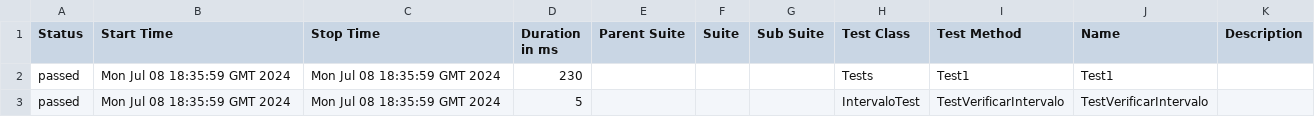
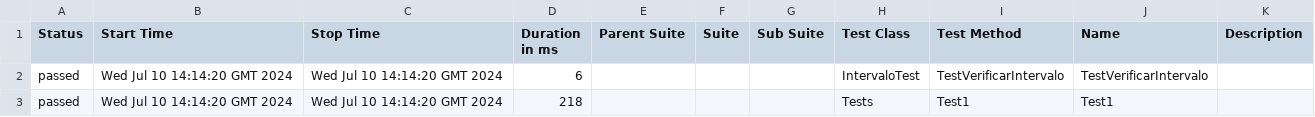
Before and after one commit to ladesa-ro/gerar-horario, a CSV file: b/development/data/suites.csv, drawn as a sheet.

```diff
--- a/b/development/data/suites.csv
+++ b/b/development/data/suites.csv
@@ -1,3 +1,3 @@
 "Status","Start Time","Stop Time","Duration in ms","Parent Suite","Suite","Sub Suite","Test Class","Test Method","Name","Description"
-"passed","Mon Jul 08 18:35:59 GMT 2024","Mon Jul 08 18:35:59 GMT 2024","230","","","","Tests","Test1","Test1",""
-"passed","Mon Jul 08 18:35:59 GMT 2024","Mon Jul 08 18:35:59 GMT 2024","5","","","","IntervaloTest","TestVerificarIntervalo","TestVerificarIntervalo",""
+"passed","Wed Jul 10 14:14:20 GMT 2024","Wed Jul 10 14:14:20 GMT 2024","6","","","","IntervaloTest","TestVerificarIntervalo","TestVerificarIntervalo",""
+"passed","Wed Jul 10 14:14:20 GMT 2024","Wed Jul 10 14:14:20 GMT 2024","218","","","","Tests","Test1","Test1",""
```
Also changed, not shown: 26 other files.
